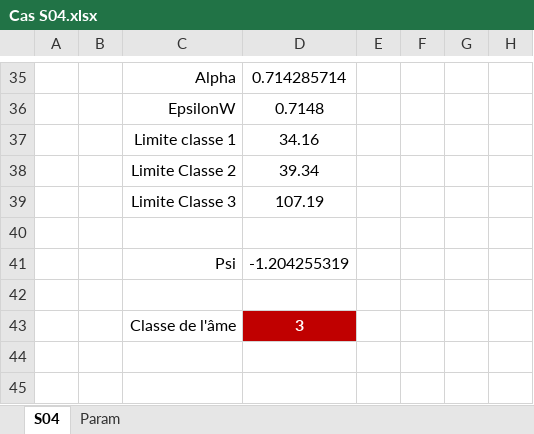
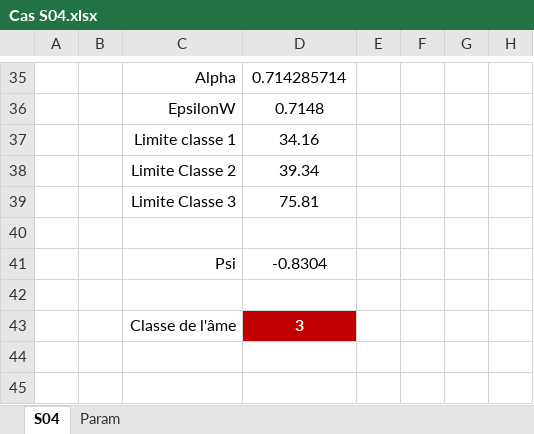
Before and after one commit to pomartin-cticm/ABCPMX, an Excel workbook: Manuel Validation/CAS S04/Cas S04.xlsx, sheet S04, drawn as a sheet; only a part is shown, gaps mark what is left out; values as stored, in another font and other column widths than the file's, no borders; the diff names each change by its address in the sheet, - before the commit and + after, or states it on an @@ line.

```diff
--- a/Manuel Validation/CAS S04/Cas S04.xlsx (sheet S04)
+++ b/Manuel Validation/CAS S04/Cas S04.xlsx (sheet S04)
-D39: 107.19
+D39: 75.81
-D41: -1.204255319
+D41: -0.8304
```
Also changed, not shown: Manuel Validation/CAS S03/Cas S03.xlsx, 11 other files.
